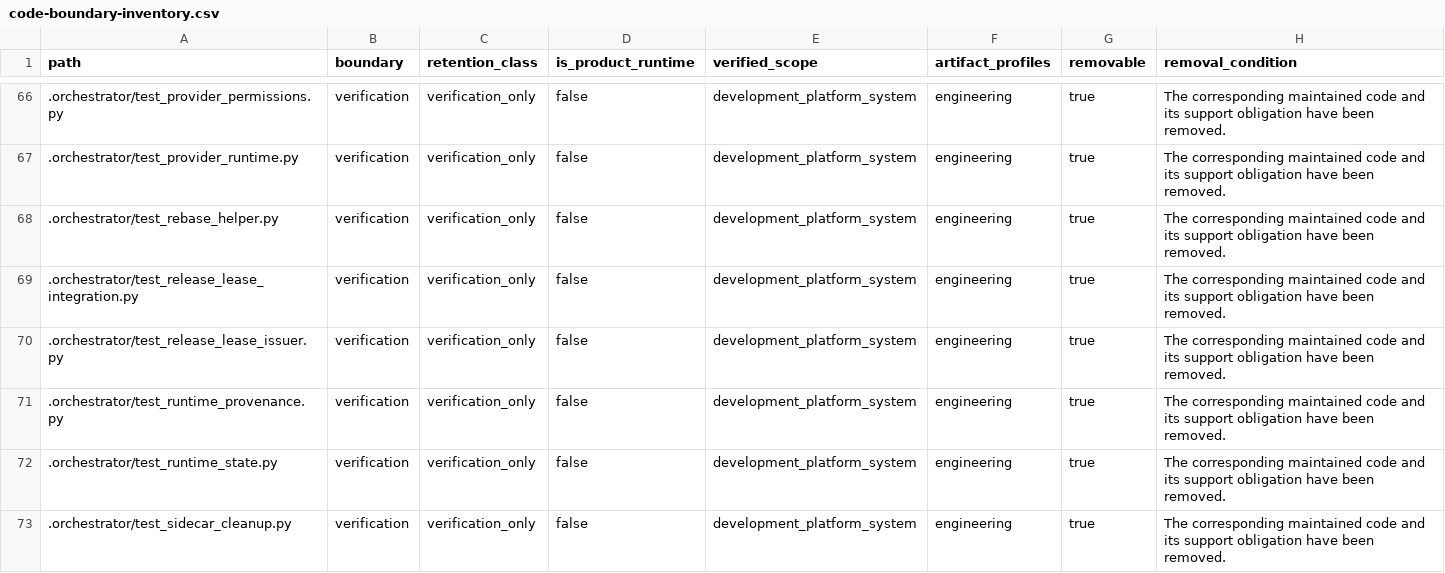
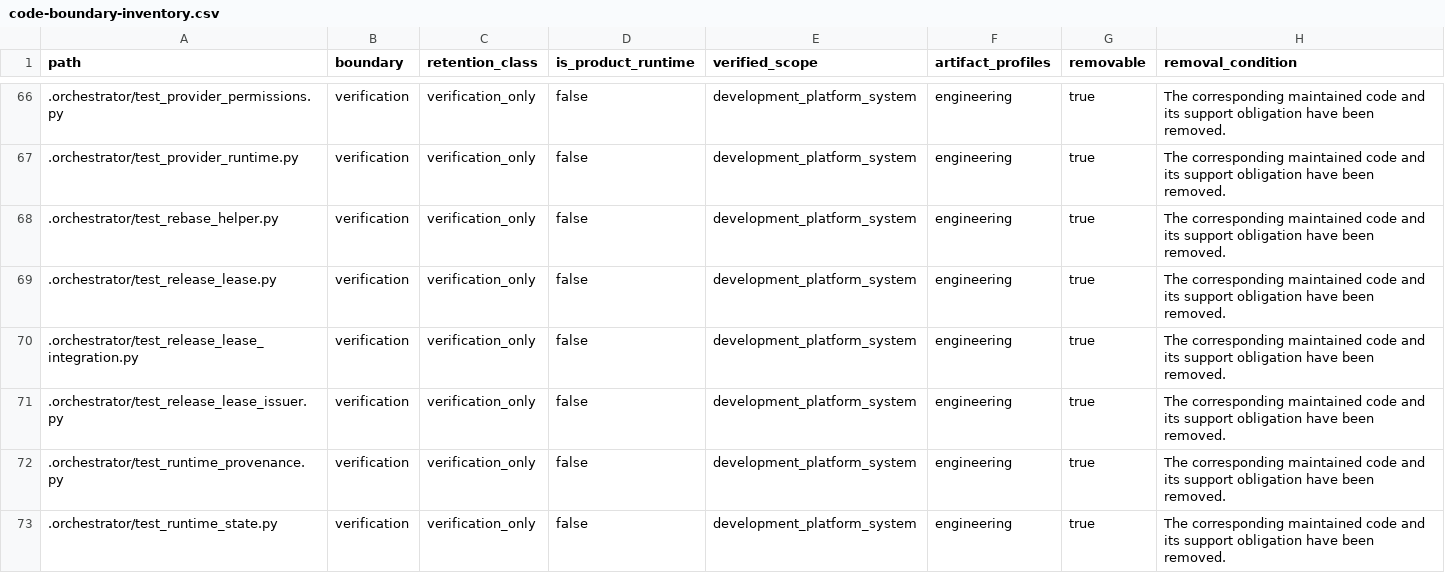
Before and after one commit to alfloop-dev/odayplus, a CSV file: docs/audits/code-boundary-inventory.csv, drawn as a sheet; only a part is shown, gaps mark what is left out; the shorter side is filled out with more unchanged rows; the diff names each change by its address in the sheet, - before the commit and + after, or states it on an @@ line.

```diff
--- a/docs/audits/code-boundary-inventory.csv
+++ b/docs/audits/code-boundary-inventory.csv
+row 69: .orchestrator/test_release_lease.py | verification | verification_only | false | development_platform_system | engineering | true | The corresponding maintained code and its support obligation have been removed.
```
Also changed, not shown: 1 other file.
